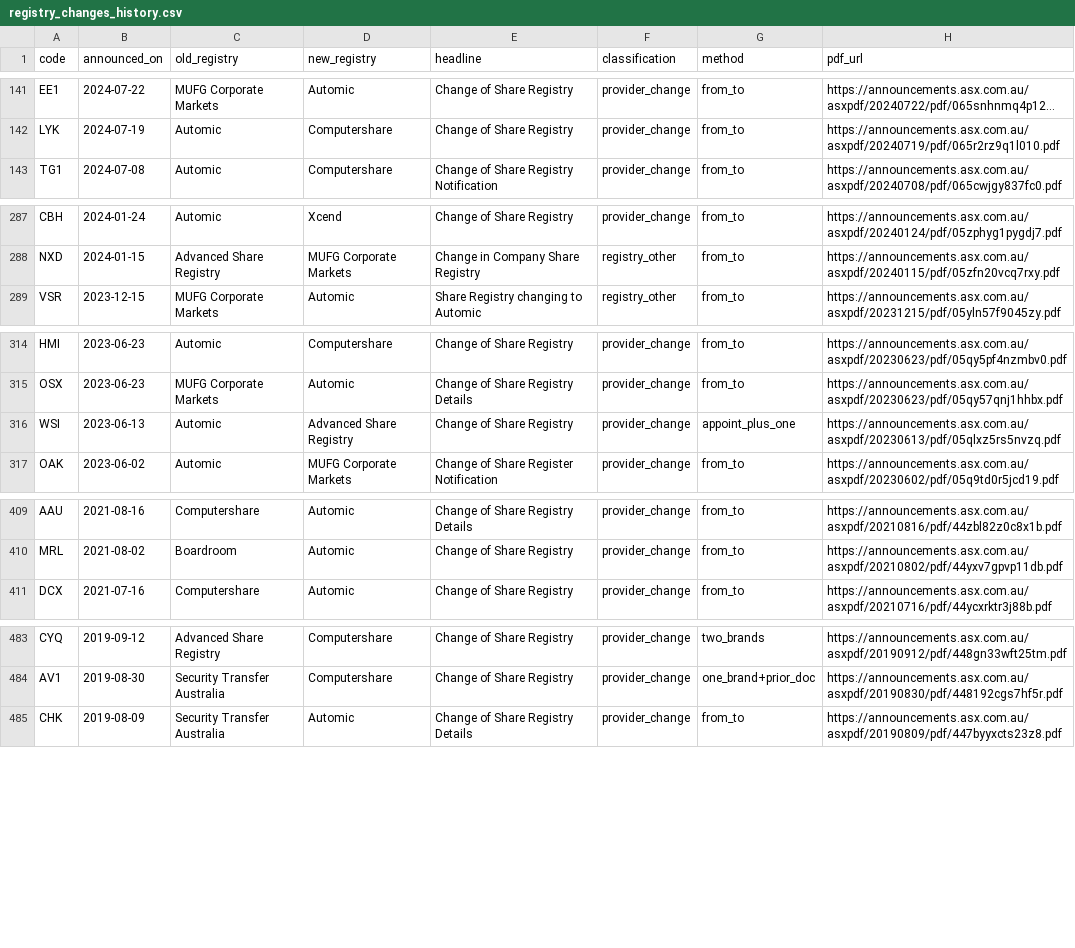
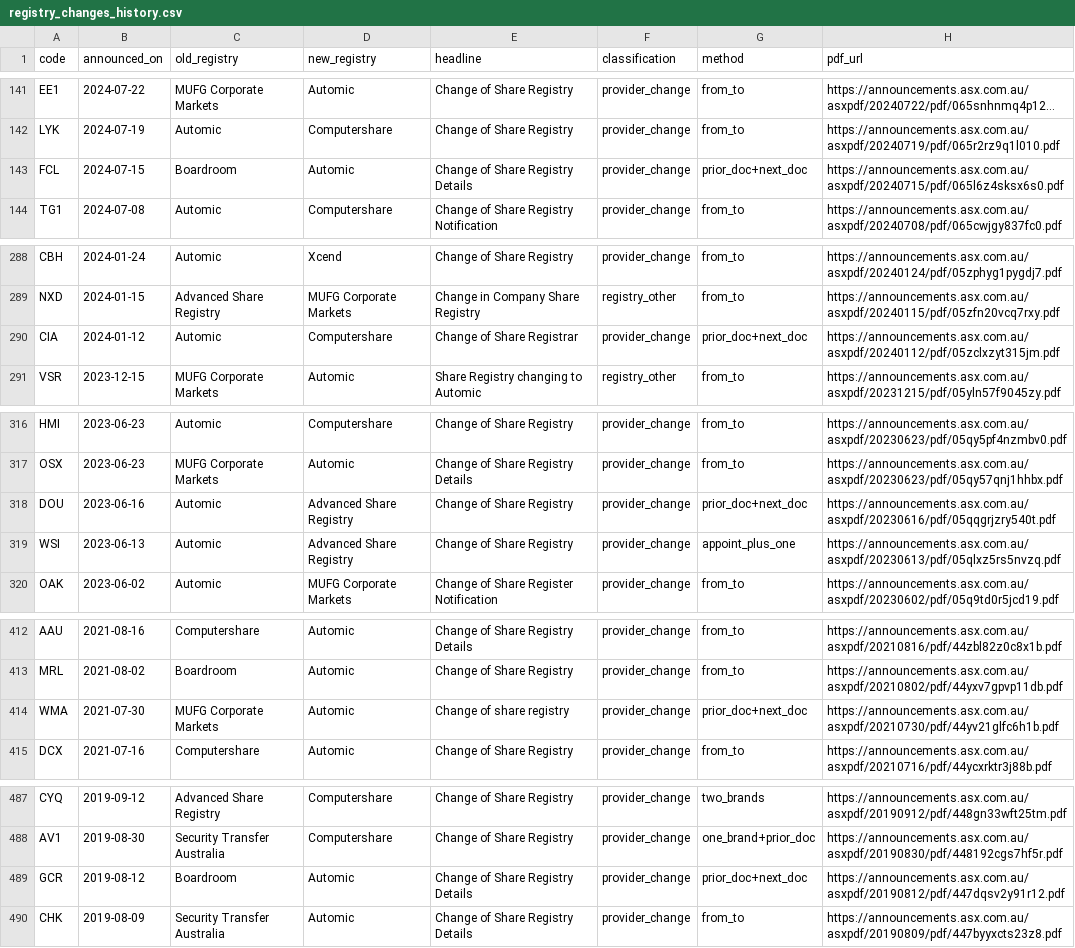
Before and after one commit to nwbort/registry-tracker, a CSV file: data/registry_changes_history.csv, drawn as a sheet; only a part is shown, gaps mark what is left out; long unchanged cells end in …; the diff covers the shown part only; the diff names each change by its address in the sheet, - before the commit and + after, or states it on an @@ line.

Commit message:
Recover registry changes from notices that name no registrar (#5)
CIA's 12 January 2024 change of registrar was in the archive, indexed and
resolved, and produced nothing: Automic to Computershare was missing from
`changes` entirely. Two things were in the way.

The ASX stamps "For personal use only" down the side of the announcements it
serves. It is a rotated text layer the exchange adds, not part of the lodged
document, and pdfminer reads it back one character per line. On an image-only
scan it is the *only* text on the page, so `extract_pdf_text` saw 55 characters
of text and stored `ok = 1` with no brands - indistinguishable from a letter
that was read and named no registrar. That is why `ok = 0` stopped happening
after 2007: not because the ASX stopped serving scans, but because it started
watermarking them. `strip_watermark` takes the stamp out first, matching it on
the letters rather than their order, since the order is a rendering artefact and
is neither the phrase nor a clean reversal of it.

That fixes the bookkeeping but not the change, because `backfill` only worked on
notices that named exactly one registrar. A notice naming none is the same
problem twice, not a different one: CIA's register was Automic's in the 2023
notice of meeting and Computershare's in the FY2024 annual report, which is the
change, on evidence of exactly the kind backfill already trusts. It now fills
either side or both, `method` records `prior_doc+next_doc` where the notice
supplied neither, and `backfilled_from` carries one source id per side. Both
sides are answered from one set of index pages, so a notice missing both costs
three years indexed rather than four, and nothing is written unless both ends
come out known and different.

Probing both sides is restricted to `provider_change` headlines. With one end
stated the notice anchors the probe; with neither, the headline is the only
thing asserting a change happened, and `registry_other` headlines do not assert
it.

Over the full market this recovers 17 more switches - 905 across 741 codes, up
from 888 across 729 - and lifts 2010-2014 from 39% to 81% resolved and 2015-2019
from 76% to 94%. Nine modern scans are now correctly recorded as scans. The 168
documents decided by proximity rules were re-resolved to check the stamp had not
been breaking those windows; none of them changed.

```diff
--- a/data/registry_changes_history.csv
+++ b/data/registry_changes_history.csv
+row 143: FCL | 2024-07-15 | Boardroom | Automic | Change of Share Registry Details | provider_change | prior_doc+next_doc | https://announcements.asx.com.au/asxpdf/20240715/pdf/065l6z4sksx6s0.pdf
+row 290: CIA | 2024-01-12 | Automic | Computershare | Change of Share Registrar | provider_change | prior_doc+next_doc | https://announcements.asx.com.au/asxpdf/20240112/pdf/05zclxzyt315jm.pdf
+row 318: DOU | 2023-06-16 | Automic | Advanced Share Registry | Change of Share Registry | provider_change | prior_doc+next_doc | https://announcements.asx.com.au/asxpdf/20230616/pdf/05qqgrjzry540t.pdf
+row 414: WMA | 2021-07-30 | MUFG Corporate Markets | Automic | Change of share registry | provider_change | prior_doc+next_doc | https://announcements.asx.com.au/asxpdf/20210730/pdf/44yv21glfc6h1b.pdf
+row 489: GCR | 2019-08-12 | Boardroom | Automic | Change of Share Registry Details | provider_change | prior_doc+next_doc | https://announcements.asx.com.au/asxpdf/20190812/pdf/447dqsv2y91r12.pdf
```
Also changed, not shown: 12 added rows and 29 moved rows elsewhere in this file, 4 other files.
